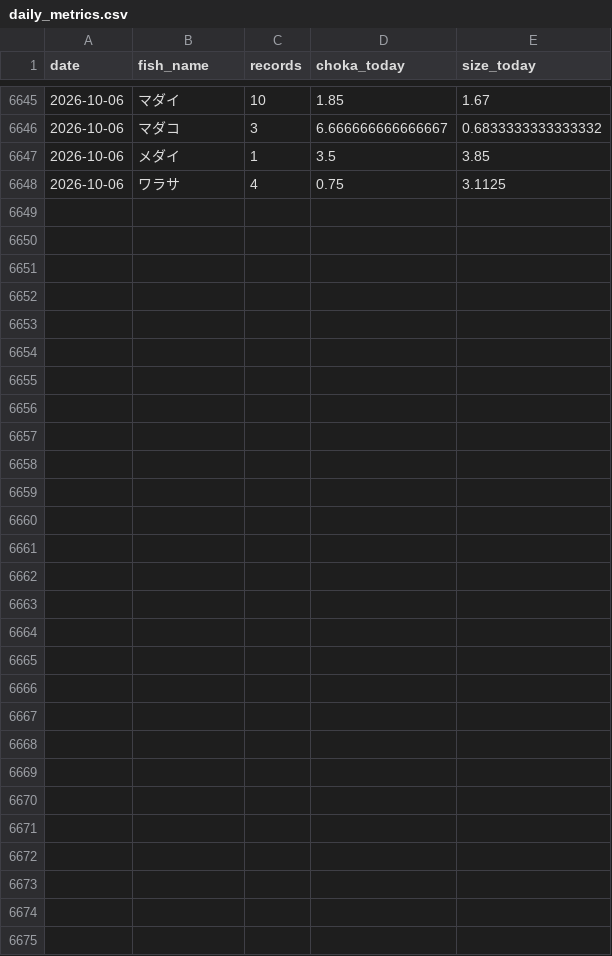
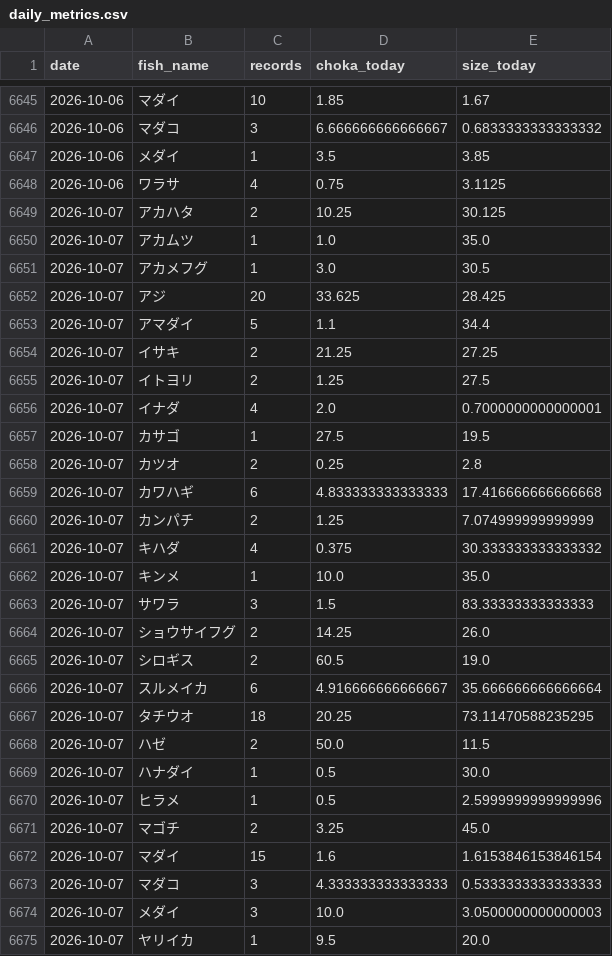
Before and after one commit to haradatakahiro/funaduri-tatiuo-auto, a CSV file: history/daily_metrics.csv, drawn as a sheet; only a part is shown, gaps mark what is left out; the diff covers the shown part only; the diff names each change by its address in the sheet, - before the commit and + after, or states it on an @@ line.

```diff
--- a/history/daily_metrics.csv
+++ b/history/daily_metrics.csv
+row 6649: 2026-10-07 | アカハタ | 2 | 10.25 | 30.125
+row 6650: 2026-10-07 | アカムツ | 1 | 1.0 | 35.0
+row 6651: 2026-10-07 | アカメフグ | 1 | 3.0 | 30.5
+row 6652: 2026-10-07 | アジ | 20 | 33.625 | 28.425
+row 6653: 2026-10-07 | アマダイ | 5 | 1.1 | 34.4
+row 6654: 2026-10-07 | イサキ | 2 | 21.25 | 27.25
+row 6655: 2026-10-07 | イトヨリ | 2 | 1.25 | 27.5
+row 6656: 2026-10-07 | イナダ | 4 | 2.0 | 0.7000000000000001
+row 6657: 2026-10-07 | カサゴ | 1 | 27.5 | 19.5
+row 6658: 2026-10-07 | カツオ | 2 | 0.25 | 2.8
+row 6659: 2026-10-07 | カワハギ | 6 | 4.833333333333333 | 17.416666666666668
+row 6660: 2026-10-07 | カンパチ | 2 | 1.25 | 7.074999999999999
+row 6661: 2026-10-07 | キハダ | 4 | 0.375 | 30.333333333333332
+row 6662: 2026-10-07 | キンメ | 1 | 10.0 | 35.0
+row 6663: 2026-10-07 | サワラ | 3 | 1.5 | 83.33333333333333
+row 6664: 2026-10-07 | ショウサイフグ | 2 | 14.25 | 26.0
+row 6665: 2026-10-07 | シロギス | 2 | 60.5 | 19.0
+row 6666: 2026-10-07 | スルメイカ | 6 | 4.916666666666667 | 35.666666666666664
+row 6667: 2026-10-07 | タチウオ | 18 | 20.25 | 73.11470588235295
+row 6668: 2026-10-07 | ハゼ | 2 | 50.0 | 11.5
+row 6669: 2026-10-07 | ハナダイ | 1 | 0.5 | 30.0
+row 6670: 2026-10-07 | ヒラメ | 1 | 0.5 | 2.5999999999999996
+row 6671: 2026-10-07 | マゴチ | 2 | 3.25 | 45.0
+row 6672: 2026-10-07 | マダイ | 15 | 1.6 | 1.6153846153846154
+row 6673: 2026-10-07 | マダコ | 3 | 4.333333333333333 | 0.5333333333333333
+row 6674: 2026-10-07 | メダイ | 3 | 10.0 | 3.0500000000000003
+row 6675: 2026-10-07 | ヤリイカ | 1 | 9.5 | 20.0
```
Also changed, not shown: 1 edited cell elsewhere in this file, 1 other file.
